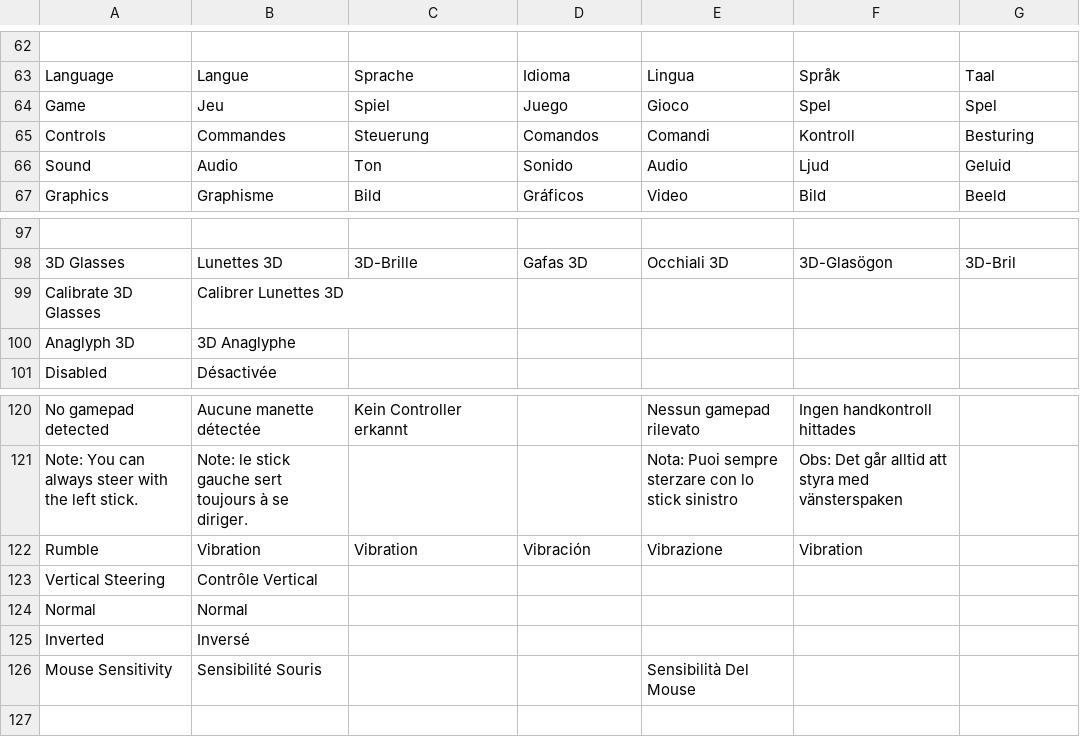
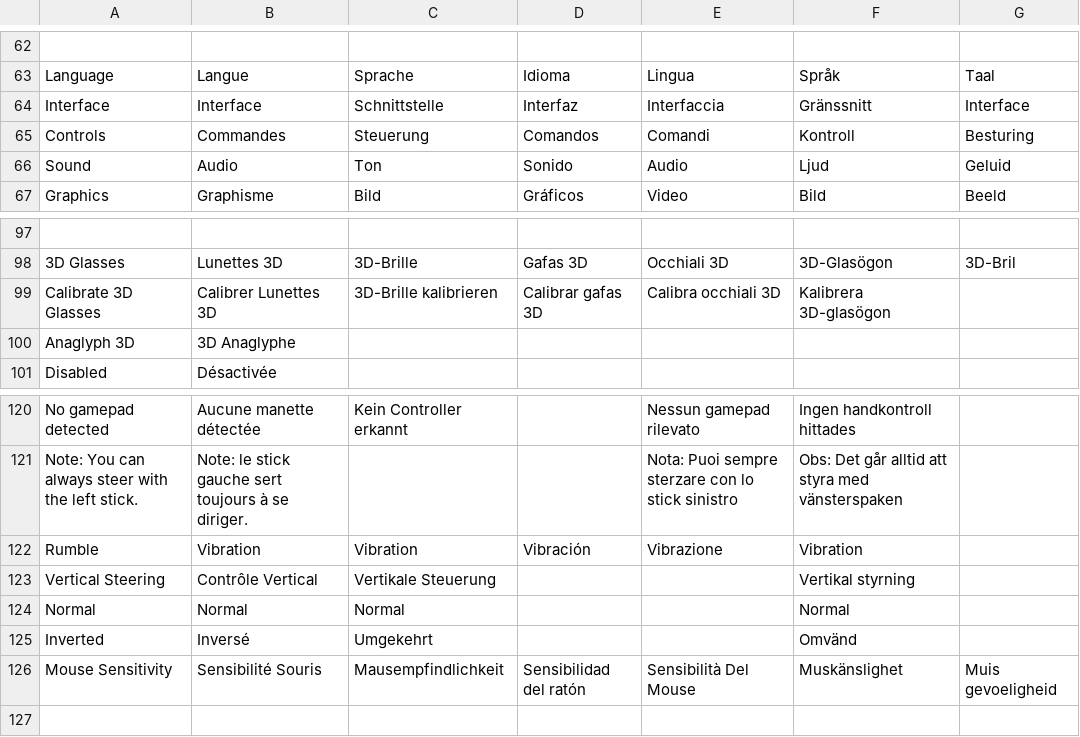
Before and after one commit to jorio/Nanosaur2, a CSV file: Data/System/strings.csv, drawn as a sheet; only a part is shown, gaps mark what is left out; removed rows and columns are numbered as before the commit, all else as after; the diff names each change by its address in the sheet, - before the commit and + after, or states it on an @@ line.

Commit message:
Interface settings submenu

```diff
--- a/Data/System/strings.csv
+++ b/Data/System/strings.csv
-row 64: Game | Jeu | Spiel | Juego | Gioco | Spel | Spel
+row 64: Interface | Interface | Schnittstelle | Interfaz | Interfaccia | Gränssnitt | Interface
-C99: (empty)
+C99: 3D-Brille kalibrieren
-D99: (empty)
+D99: Calibrar gafas 3D
-E99: (empty)
+E99: Calibra occhiali 3D
-F99: (empty)
+F99: Kalibrera 3D-glasögon
-C123: (empty)
+C123: Vertikale Steuerung
-F123: (empty)
+F123: Vertikal styrning
-C124: (empty)
+C124: Normal
-F124: (empty)
+F124: Normal
-C125: (empty)
+C125: Umgekehrt
-F125: (empty)
+F125: Omvänd
-C126: (empty)
+C126: Mausempfindlichkeit
-D126: (empty)
+D126: Sensibilidad del ratón
-F126: (empty)
+F126: Muskänslighet
-G126: (empty)
+G126: Muis gevoeligheid
```
Also changed, not shown: 5 other files.
